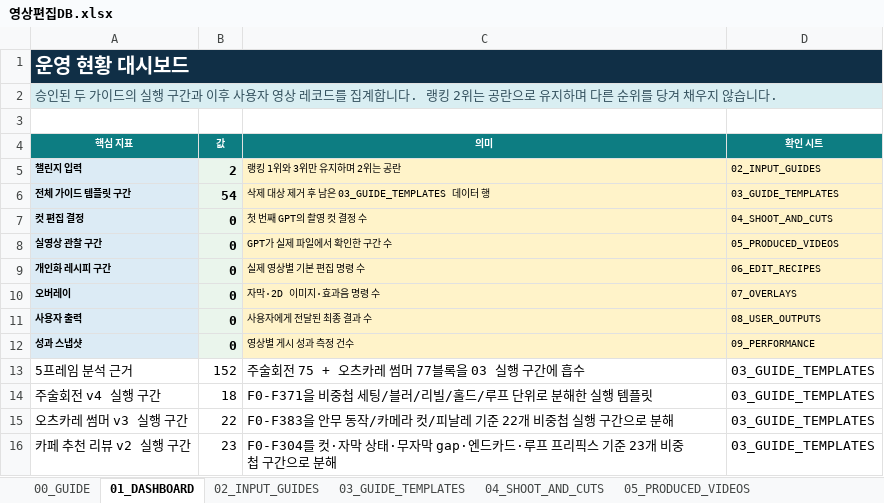
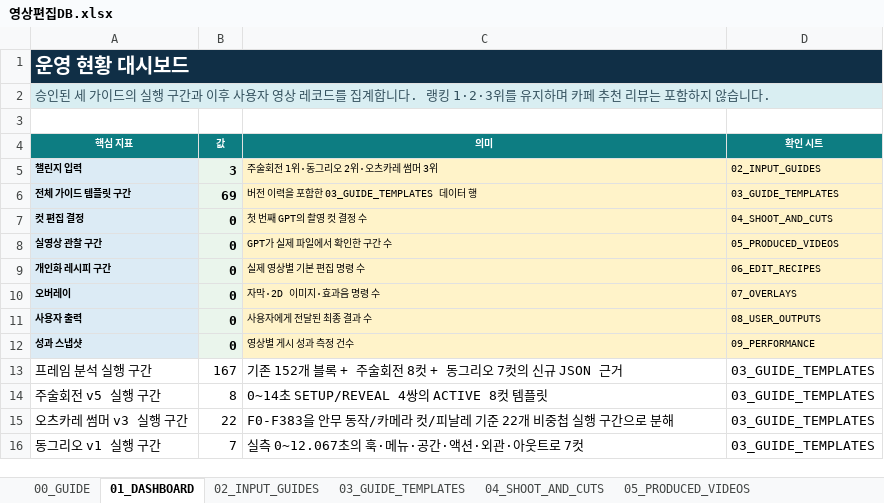
Before and after one commit to skt-flyai-9th/AI, an Excel workbook: app/template_knowledge/sources/영상편집DB.xlsx, sheet 01_DASHBOARD, drawn as a sheet; values as stored, in another font and other column widths than the file's, no borders; removed rows and columns are numbered as before the commit, all else as after; the diff names each change by its address in the sheet, - before the commit and + after, or states it on an @@ line.

```diff
--- a/app/template_knowledge/sources/영상편집DB.xlsx (sheet 01_DASHBOARD)
+++ b/app/template_knowledge/sources/영상편집DB.xlsx (sheet 01_DASHBOARD)
-A2 (핵심 지표): 승인된 두 가이드의 실행 구간과 이후 사용자 영상 레코드를 집계합니다. 랭킹 2위는 공란으로 유지하며 다른 순위를 당겨 채우지 않습…
+A2 (핵심 지표): 승인된 세 가이드의 실행 구간과 이후 사용자 영상 레코드를 집계합니다. 랭킹 1·2·3위를 유지하며 카페 추천 리뷰는 포함하지 않습…
-B5 (값): 2
+B5 (값): 3
-C5 (의미): 랭킹 1위와 3위만 유지하며 2위는 공란
+C5 (의미): 주술회전 1위·동그리오 2위·오츠카레 썸머 3위
-B6 (값): 54
+B6 (값): 69
-C6 (의미): 삭제 대상 제거 후 남은 03_GUIDE_TEMPLATES 데이터 행
+C6 (의미): 버전 이력을 포함한 03_GUIDE_TEMPLATES 데이터 행
-row 13: 5프레임 분석 근거 | 152 | 주술회전 75 + 오츠카레 썸머 77블록을 03 실행 구간에 흡수 | 03_GUIDE_TEMPLATES
-row 14: 주술회전 v4 실행 구간 | 18 | F0-F371을 비중첩 세팅/블러/리빌/홀드/루프 단위로 분해한 실행 템플릿 | 03_GUIDE_TEMPLATES
+row 13: 프레임 분석 실행 구간 | 167 | 기존 152개 블록 + 주술회전 8컷 + 동그리오 7컷의 신규 JSON 근거 | 03_GUIDE_TEMPLATES
+row 14: 주술회전 v5 실행 구간 | 8 | 0~14초 SETUP/REVEAL 4쌍의 ACTIVE 8컷 템플릿 | 03_GUIDE_TEMPLATES
-row 16: 카페 추천 리뷰 v2 실행 구간 | 23 | F0-F304를 컷·자막 상태·무자막 gap·엔드카드·루프 프리픽스 기준 23개 비중첩 구간으로 분해 | 03_GUIDE_TEMPLATES
+row 16: 동그리오 v1 실행 구간 | 7 | 실측 0~12.067초의 훅·메뉴·공간·액션·외관·아웃트로 7컷 | 03_GUIDE_TEMPLATES
```
Also changed, not shown: sheet 03_GUIDE_TEMPLATES, sheet 12_SOURCE_GUIDES, sheet 02_INPUT_GUIDES, sheet 00_GUIDE, app/template_knowledge/sources/영상편집DB_원본구간.xlsx, 18 other files.
